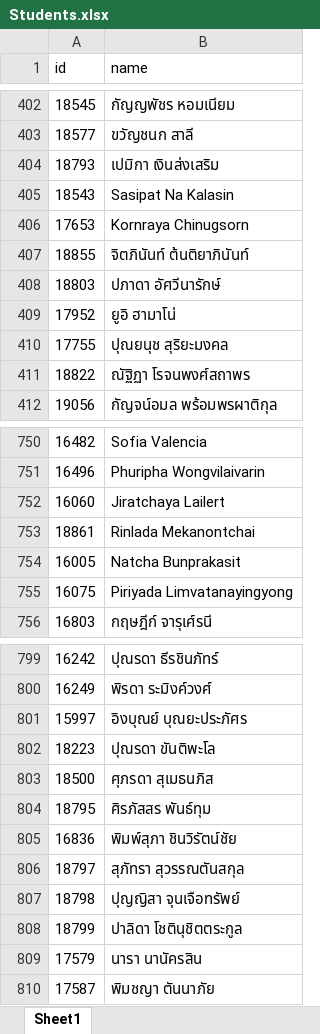
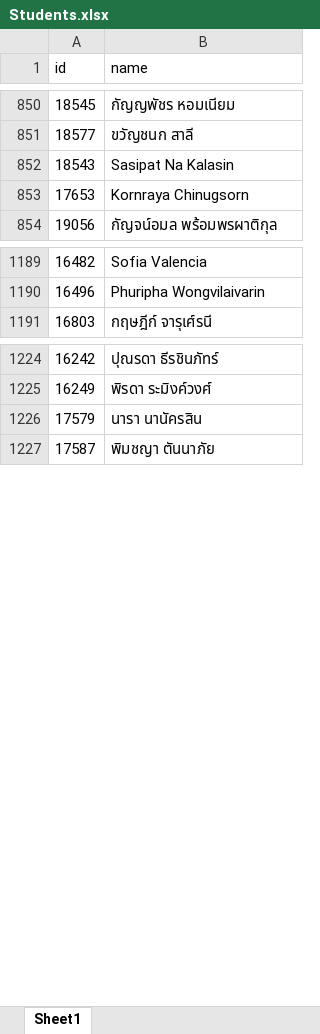
Before and after one commit to 3xbun/md-exhibition, an Excel workbook: data/Students.xlsx, sheet Sheet1, drawn as a sheet; only a part is shown, gaps mark what is left out; values as stored, in another font and other column widths than the file's, no borders; table styles not drawn; removed rows and columns are numbered as before the commit, all else as after; the diff covers the shown part only; the diff names each change by its address in the sheet, - before the commit and + after, or states it on an @@ line.

```diff
--- a/data/Students.xlsx (sheet Sheet1)
+++ b/data/Students.xlsx (sheet Sheet1)
-row 404: 18793 | เปมิกา เงินส่งเสริม
-row 407: 18855 | จิตภินันท์ ต้นติยาภินันท์
-row 408: 18803 | ปภาดา อัศวีนารักษ์
-row 409: 17952 | ยูอิ ฮามาโน่
-row 410: 17755 | ปุณยนุช สุริยะมงคล
-row 411: 18822 | ณัฐิฏา โรจนพงศ์สถาพร
-row 752: 16060 | Jiratchaya Lailert
-row 753: 18861 | Rinlada Mekanontchai
-row 754: 16005 | Natcha Bunprakasit
-row 755: 16075 | Piriyada Limvatanayingyong
-row 801: 15997 | อิงบุณย์ บุณยะประภัศร
-row 802: 18223 | ปุณรดา ขันติพะโล
-row 803: 18500 | ศุภรดา สุเมธนภิส
-row 804: 18795 | ศิรภัสสร พันธ์ทุม
-row 805: 16836 | พิมพ์สุภา ชินวิรัตน์ชัย
-row 806: 18797 | สุภัทรา สุวรรณตันสกุล
-row 807: 18798 | ปุญญิสา จุนเจือทรัพย์
-row 808: 18799 | ปาลิดา โชตินุชิตตระกูล
```
Also changed, not shown: 448 added rows and 25 removed rows elsewhere in this sheet.
